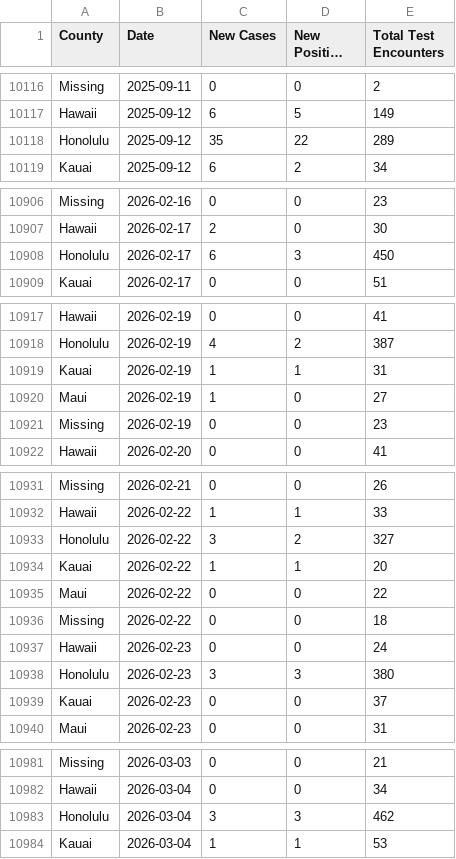
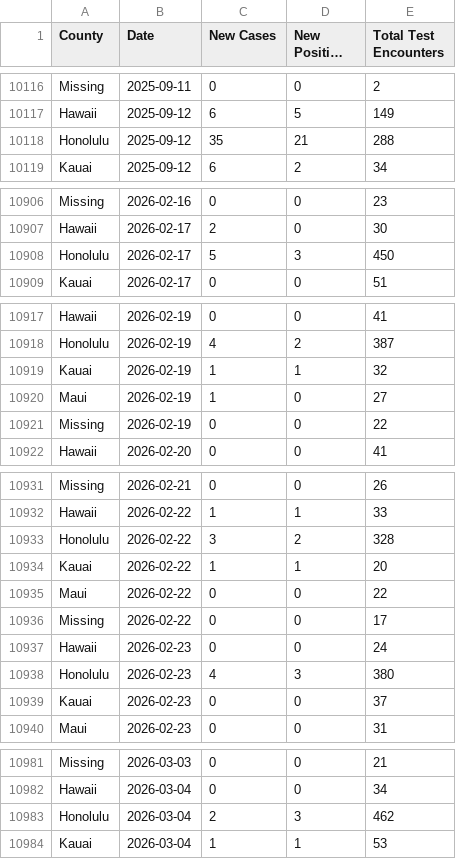
Before and after one commit to HDOH-DOCD-data/covid_public_data, a CSV file: CSVDownloadepicurve.csv, drawn as a sheet; only a part is shown, gaps mark what is left out; long unchanged cells end in …; the diff covers the shown part only.

```diff
--- a/CSVDownloadepicurve.csv
+++ b/CSVDownloadepicurve.csv
@@ -10117,3 +10117,3 @@ Missing,2025-09-11,0,0,2
 Hawaii,2025-09-12,6,5,149
-Honolulu,2025-09-12,35,22,289
+Honolulu,2025-09-12,35,21,288
 Kauai,2025-09-12,6,2,34
@@ -10907,3 +10907,3 @@ Missing,2026-02-16,0,0,23
 Hawaii,2026-02-17,2,0,30
-Honolulu,2026-02-17,6,3,450
+Honolulu,2026-02-17,5,3,450
 Kauai,2026-02-17,0,0,51
@@ -10918,5 +10918,5 @@ Hawaii,2026-02-19,0,0,41
 Honolulu,2026-02-19,4,2,387
-Kauai,2026-02-19,1,1,31
+Kauai,2026-02-19,1,1,32
 Maui,2026-02-19,1,0,27
-Missing,2026-02-19,0,0,23
+Missing,2026-02-19,0,0,22
 Hawaii,2026-02-20,0,0,41
@@ -10932,8 +10932,8 @@ Missing,2026-02-21,0,0,26
 Hawaii,2026-02-22,1,1,33
-Honolulu,2026-02-22,3,2,327
+Honolulu,2026-02-22,3,2,328
 Kauai,2026-02-22,1,1,20
 Maui,2026-02-22,0,0,22
-Missing,2026-02-22,0,0,18
+Missing,2026-02-22,0,0,17
 Hawaii,2026-02-23,0,0,24
-Honolulu,2026-02-23,3,3,380
+Honolulu,2026-02-23,4,3,380
 Kauai,2026-02-23,0,0,37
@@ -10982,3 +10982,3 @@ Missing,2026-03-03,0,0,21
 Hawaii,2026-03-04,0,0,34
-Honolulu,2026-03-04,3,3,462
+Honolulu,2026-03-04,2,3,462
 Kauai,2026-03-04,1,1,53
```
Also changed, not shown: 35 added rows and 5 edited cells elsewhere in this file.
